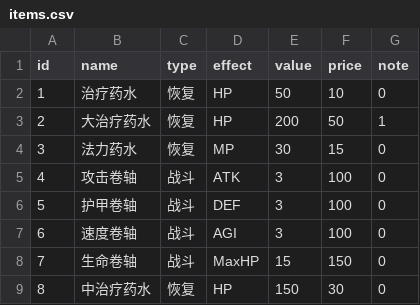
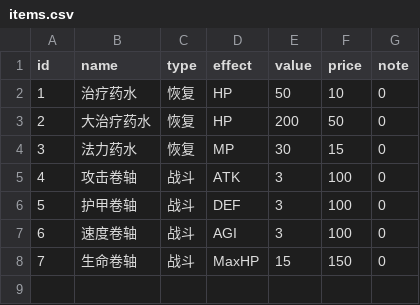
Before and after one commit to KeJWS/py_text_rpg_game, a CSV file: items.csv, drawn as a sheet.

```diff
--- a/items.csv
+++ b/items.csv
@@ -2,3 +2,3 @@ id,name,type,effect,value,price,note
 1,治疗药水,恢复,HP,50,10,0
-2,大治疗药水,恢复,HP,200,50,1
+2,大治疗药水,恢复,HP,200,50,0
 3,法力药水,恢复,MP,30,15,0
@@ -8,2 +8 @@ id,name,type,effect,value,price,note
 7,生命卷轴,战斗,MaxHP,15,150,0
-8,中治疗药水,恢复,HP,150,30,0
```
Also changed, not shown: enemies.csv, 6 other files.
